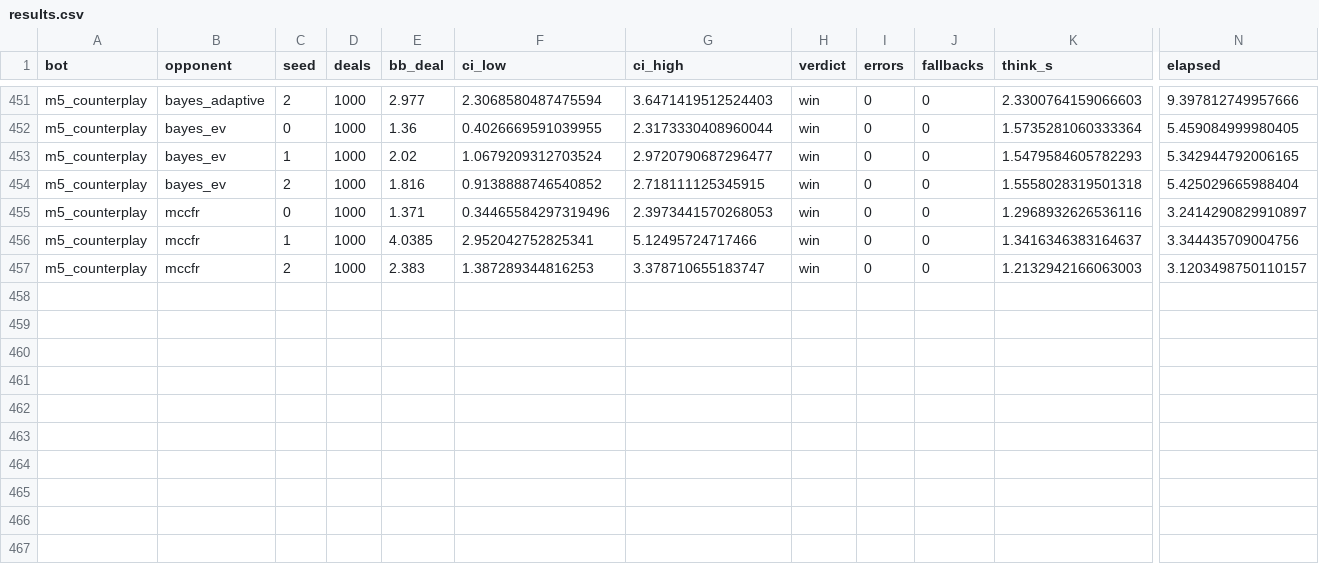
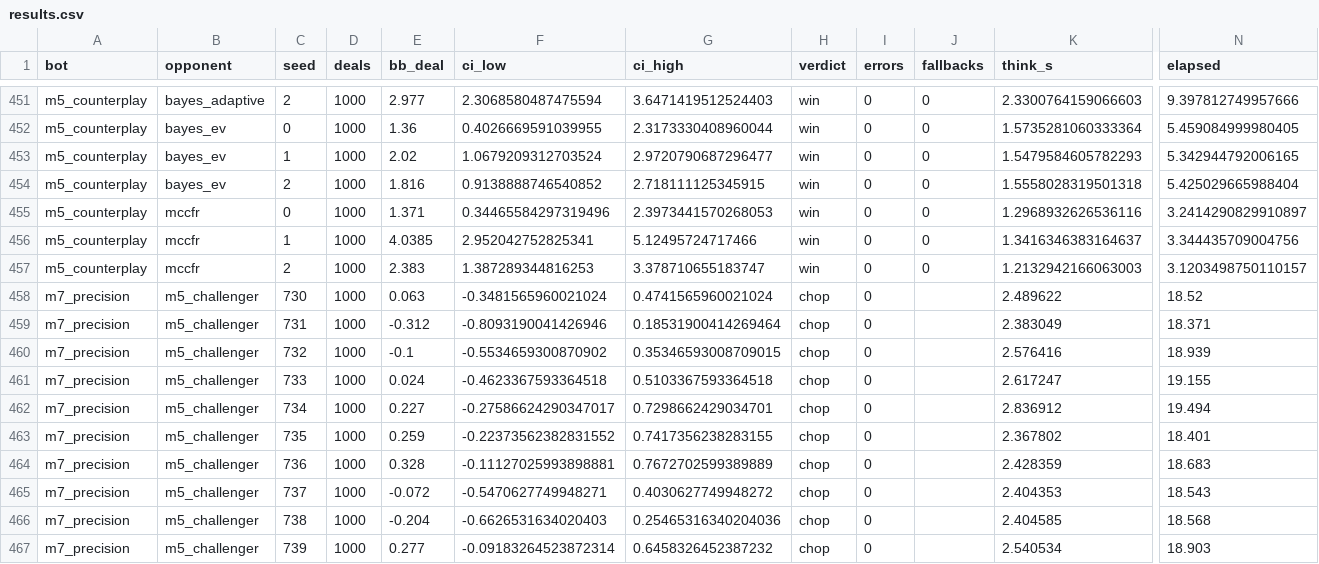
Before and after one commit to karammasad/pokerMAKK, a CSV file: league/results.csv, drawn as a sheet; only a part is shown, gaps mark what is left out; rows hold the shown columns only; the diff names each change by its address in the sheet, - before the commit and + after, or states it on an @@ line.

Commit message:
Add M6-M10 poker research challengers

```diff
--- a/league/results.csv
+++ b/league/results.csv
+row 458: m7_precision | m5_challenger | 730 | 1000 | 0.063 | -0.3481565960021024 | 0.4741565960021024 | chop | 0 |  | 2.489622 | 18.52
+row 459: m7_precision | m5_challenger | 731 | 1000 | -0.312 | -0.8093190041426946 | 0.18531900414269464 | chop | 0 |  | 2.383049 | 18.371
+row 460: m7_precision | m5_challenger | 732 | 1000 | -0.1 | -0.5534659300870902 | 0.35346593008709015 | chop | 0 |  | 2.576416 | 18.939
+row 461: m7_precision | m5_challenger | 733 | 1000 | 0.024 | -0.4623367593364518 | 0.5103367593364518 | chop | 0 |  | 2.617247 | 19.155
+row 462: m7_precision | m5_challenger | 734 | 1000 | 0.227 | -0.27586624290347017 | 0.7298662429034701 | chop | 0 |  | 2.836912 | 19.494
+row 463: m7_precision | m5_challenger | 735 | 1000 | 0.259 | -0.22373562382831552 | 0.7417356238283155 | chop | 0 |  | 2.367802 | 18.401
+row 464: m7_precision | m5_challenger | 736 | 1000 | 0.328 | -0.11127025993898881 | 0.7672702599389889 | chop | 0 |  | 2.428359 | 18.683
+row 465: m7_precision | m5_challenger | 737 | 1000 | -0.072 | -0.5470627749948271 | 0.4030627749948272 | chop | 0 |  | 2.404353 | 18.543
+row 466: m7_precision | m5_challenger | 738 | 1000 | -0.204 | -0.6626531634020403 | 0.25465316340204036 | chop | 0 |  | 2.404585 | 18.568
+row 467: m7_precision | m5_challenger | 739 | 1000 | 0.277 | -0.09183264523872314 | 0.6458326452387232 | chop | 0 |  | 2.540534 | 18.903
```
Also changed, not shown: 32 other files.
